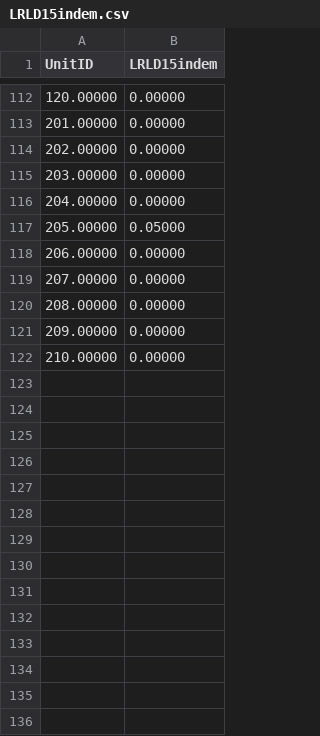
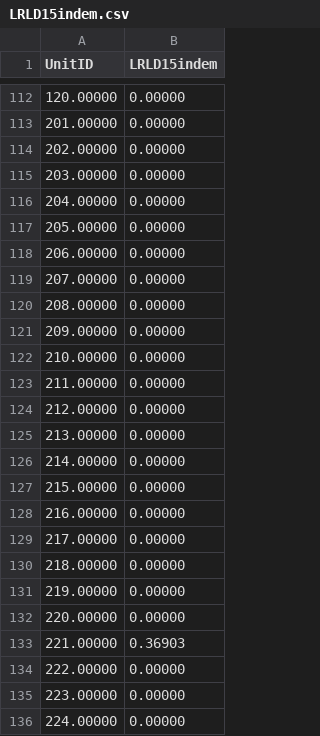
Before and after one commit to Gizra/IBLI, a CSV file: dataProcessing/IBLIMatlab/OutCurrentIndex/LRLD15indem.csv, drawn as a sheet; only a part is shown, gaps mark what is left out.

```diff
--- a/dataProcessing/IBLIMatlab/OutCurrentIndex/LRLD15indem.csv
+++ b/dataProcessing/IBLIMatlab/OutCurrentIndex/LRLD15indem.csv
@@ -116,3 +116,3 @@ UnitID,LRLD15indem
  204.00000,   0.00000
- 205.00000,   0.05000
+ 205.00000,   0.00000
  206.00000,   0.00000
@@ -122 +122,15 @@ UnitID,LRLD15indem
  210.00000,   0.00000
+ 211.00000,   0.00000
+ 212.00000,   0.00000
+ 213.00000,   0.00000
+ 214.00000,   0.00000
+ 215.00000,   0.00000
+ 216.00000,   0.00000
+ 217.00000,   0.00000
+ 218.00000,   0.00000
+ 219.00000,   0.00000
+ 220.00000,   0.00000
+ 221.00000,   0.36903
+ 222.00000,   0.00000
+ 223.00000,   0.00000
+ 224.00000,   0.00000
```
Also changed, not shown: dataProcessing/IBLIMatlab/OutCurrentIndex/LRLD10indem.csv, dataProcessing/IBLIMatlab/OutCurrentIndex/LRLD20indem.csv, 54 other files.
